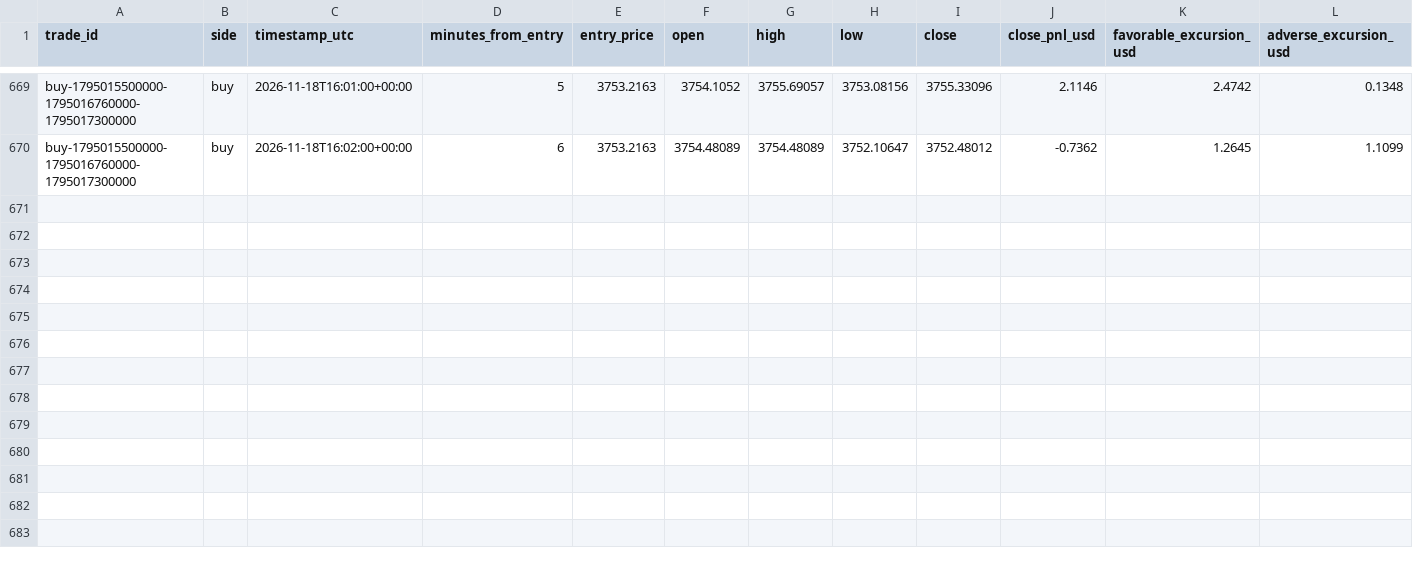
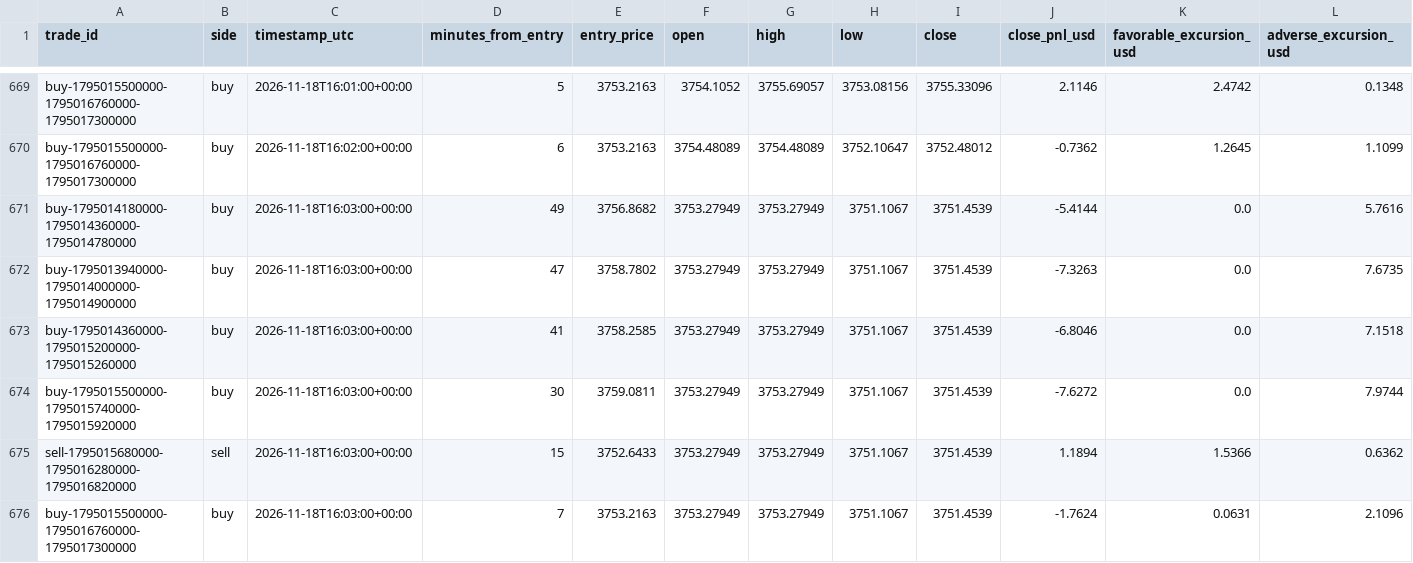
Before and after one commit to salehrbo1-cell/Alert-bot, a CSV file: research/sonic_paper/minute_path.csv, drawn as a sheet; only a part is shown, gaps mark what is left out.

Commit message:
Update Sonic paper state

```diff
--- a/research/sonic_paper/minute_path.csv
+++ b/research/sonic_paper/minute_path.csv
@@ -670 +670,7 @@ buy-1795015500000-1795016760000-1795017300000,buy,2026-11-18T16:01:00+00:00,5,37
 buy-1795015500000-1795016760000-1795017300000,buy,2026-11-18T16:02:00+00:00,6,3753.2163,3754.48089,3754.48089,3752.10647,3752.48012,-0.7362,1.2645,1.1099
+buy-1795014180000-1795014360000-1795014780000,buy,2026-11-18T16:03:00+00:00,49,3756.8682,3753.27949,3753.27949,3751.1067,3751.4539,-5.4144,0.0,5.7616
+buy-1795013940000-1795014000000-1795014900000,buy,2026-11-18T16:03:00+00:00,47,3758.7802,3753.27949,3753.27949,3751.1067,3751.4539,-7.3263,0.0,7.6735
+buy-1795014360000-1795015200000-1795015260000,buy,2026-11-18T16:03:00+00:00,41,3758.2585,3753.27949,3753.27949,3751.1067,3751.4539,-6.8046,0.0,7.1518
+buy-1795015500000-1795015740000-1795015920000,buy,2026-11-18T16:03:00+00:00,30,3759.0811,3753.27949,3753.27949,3751.1067,3751.4539,-7.6272,0.0,7.9744
+sell-1795015680000-1795016280000-1795016820000,sell,2026-11-18T16:03:00+00:00,15,3752.6433,3753.27949,3753.27949,3751.1067,3751.4539,1.1894,1.5366,0.6362
+buy-1795015500000-1795016760000-1795017300000,buy,2026-11-18T16:03:00+00:00,7,3753.2163,3753.27949,3753.27949,3751.1067,3751.4539,-1.7624,0.0631,2.1096
```
Also changed, not shown: research/sonic_paper/trades.csv, 1 other file.
